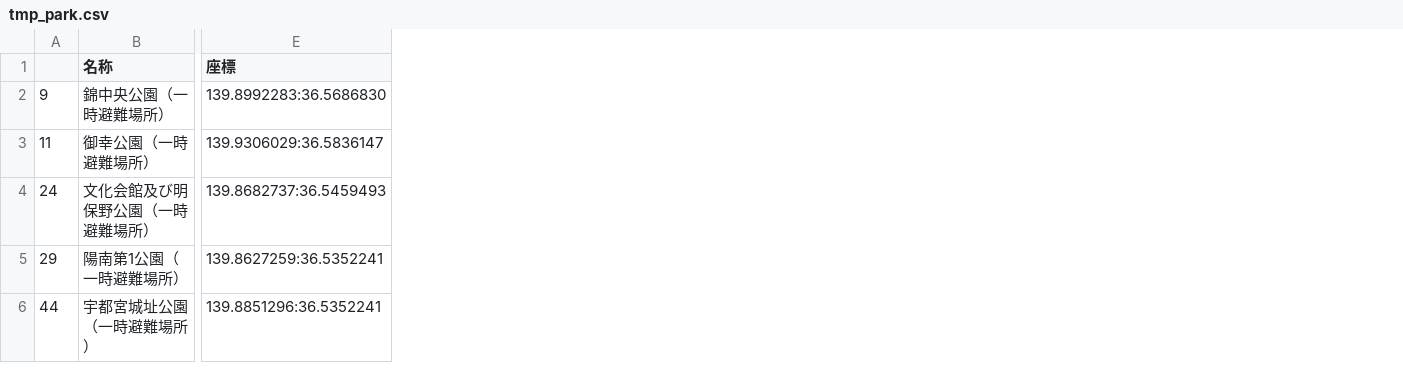
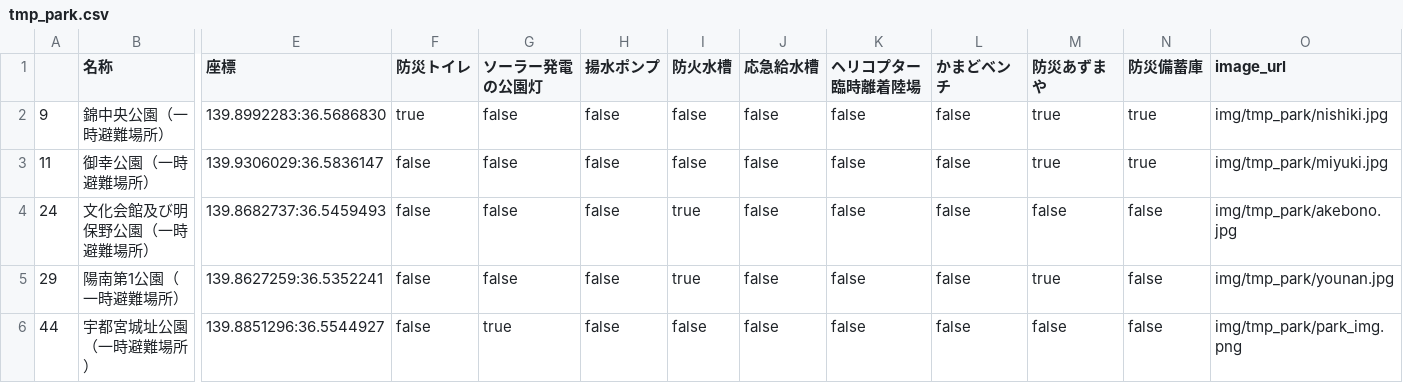
Before and after one commit to HinataKikuchi/Mamorukun, a CSV file: data/csv_data/tmp_park.csv, drawn as a sheet; only a part is shown, gaps mark what is left out; the diff names each change by its address in the sheet, - before the commit and + after, or states it on an @@ line.

Commit message:
📊:フィールドワークで得た情報でgeojsonを作り直しました(Add data)

```diff
--- a/data/csv_data/tmp_park.csv
+++ b/data/csv_data/tmp_park.csv
+column F (防災トイレ), rows 2-6: true | false | false | false | false
+column G (ソーラー発電の公園灯), rows 2-6: false | false | false | false | true
+column H (揚水ポンプ), rows 2-6: all false
+column I (防火水槽), rows 2-6: false | false | true | true | false
+column J (応急給水槽), rows 2-6: all false
+column K (ヘリコプター臨時離着陸場), rows 2-6: all false
+column L (かまどベンチ), rows 2-6: all false
+column M (防災あずまや), rows 2-6: true | true | false | true | false
+column N (防災備蓄庫), rows 2-6: true | true | false | false | false
+column O (image_url), rows 2-6: img/tmp_park/nishiki.jpg | img/tmp_park/miyuki.jpg | img/tmp_park/akebono.jpg | img/tmp_park/younan.jpg | img/tmp_park/park_img.png
-E6 (座標): 139.8851296:36.5352241
+E6 (座標): 139.8851296:36.5544927
```
Also changed, not shown: data/csv_data/wide_park.csv, 4 other files.
